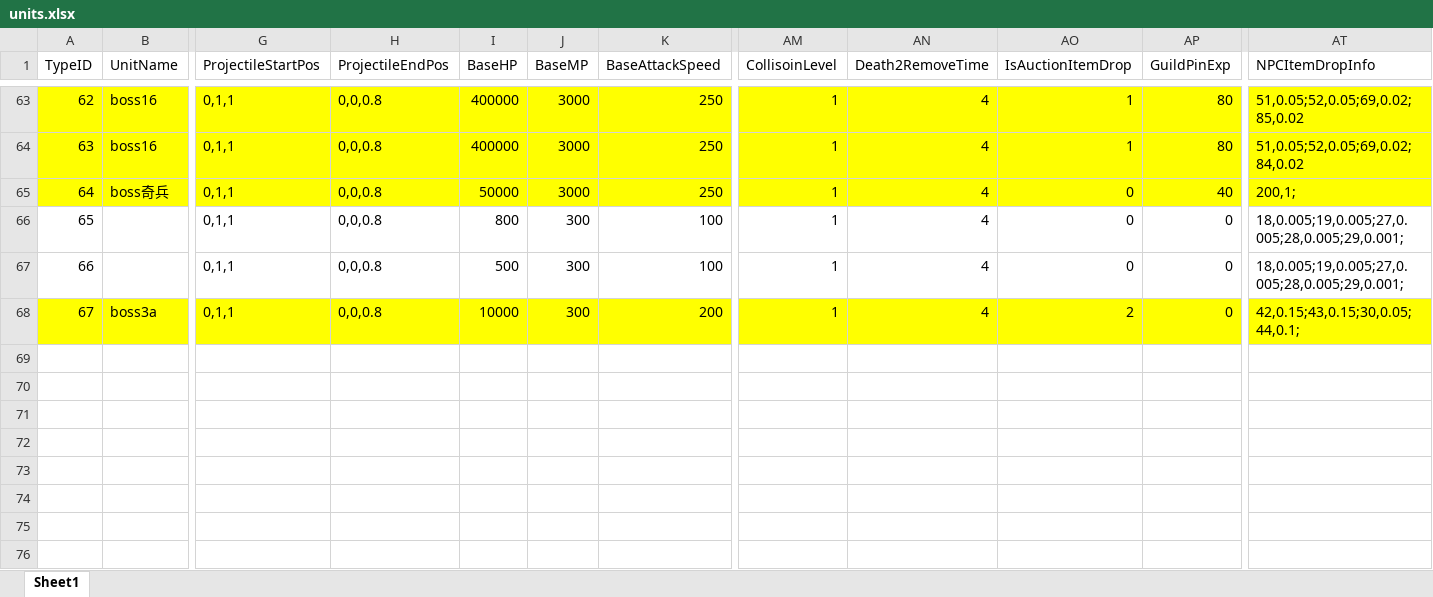
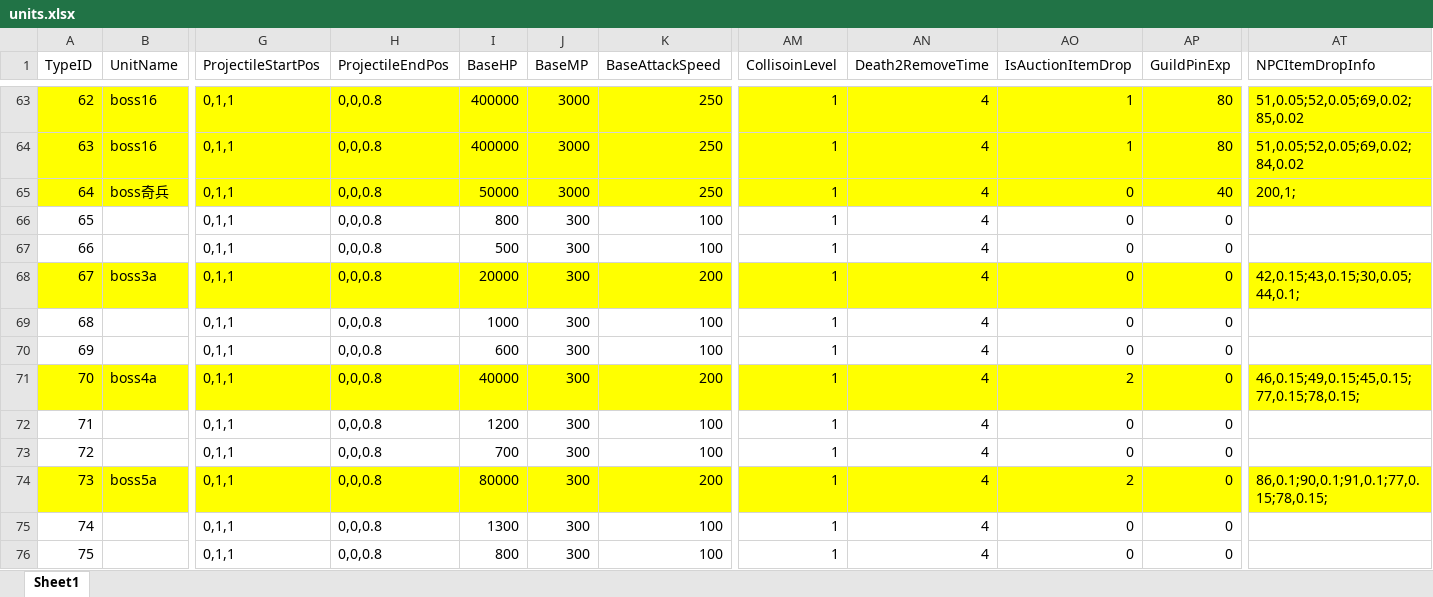
Before and after one commit to idtek/dotanet, an Excel workbook: bin/conf/units.xlsx, sheet Sheet1, drawn as a sheet; only a part is shown, gaps mark what is left out; values as stored, in another font and other column widths than the file's, no borders; rows hold the shown columns only; the diff covers the shown part only; the diff names each change by its address in the sheet, - before the commit and + after, or states it on an @@ line.

```diff
--- a/bin/conf/units.xlsx (sheet Sheet1)
+++ b/bin/conf/units.xlsx (sheet Sheet1)
-AT66:AT67 (NPCItemDropInfo): 18,0.005;19,0.005;27,0.005;28,0.005;29,0.001;
+AT66:AT67 (NPCItemDropInfo): (empty)
-I68 (BaseHP): 10000
+I68 (BaseHP): 20000
-AO68 (IsAuctionItemDrop): 2
+AO68 (IsAuctionItemDrop): 0
+row 69: 68 |  | 0,1,1 | 0,0,0.8 | 1000 | 300 | 100 | 1 | 4 | 0 | 0
+row 70: 69 |  | 0,1,1 | 0,0,0.8 | 600 | 300 | 100 | 1 | 4 | 0 | 0
+row 71: 70 | boss4a | 0,1,1 | 0,0,0.8 | 40000 | 300 | 200 | 1 | 4 | 2 | 0 | 46,0.15;49,0.15;45,0.15;77,0.15;78,0.15;
+row 72: 71 |  | 0,1,1 | 0,0,0.8 | 1200 | 300 | 100 | 1 | 4 | 0 | 0
+row 73: 72 |  | 0,1,1 | 0,0,0.8 | 700 | 300 | 100 | 1 | 4 | 0 | 0
+row 74: 73 | boss5a | 0,1,1 | 0,0,0.8 | 80000 | 300 | 200 | 1 | 4 | 2 | 0 | 86,0.1;90,0.1;91,0.1;77,0.15;78,0.15;
+row 75: 74 |  | 0,1,1 | 0,0,0.8 | 1300 | 300 | 100 | 1 | 4 | 0 | 0
+row 76: 75 |  | 0,1,1 | 0,0,0.8 | 800 | 300 | 100 | 1 | 4 | 0 | 0
```
Also changed, not shown: 10 added rows elsewhere in this sheet, bin/conf/activitymap.xlsx, bin/conf/scenes.xlsx, 3 other files.
